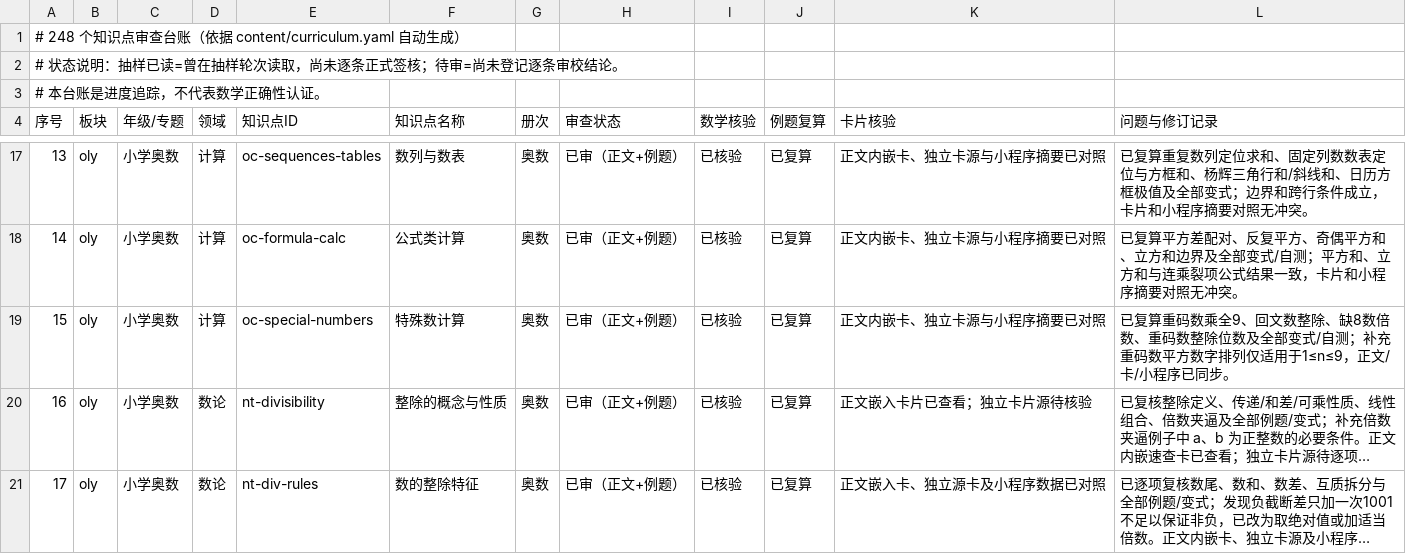
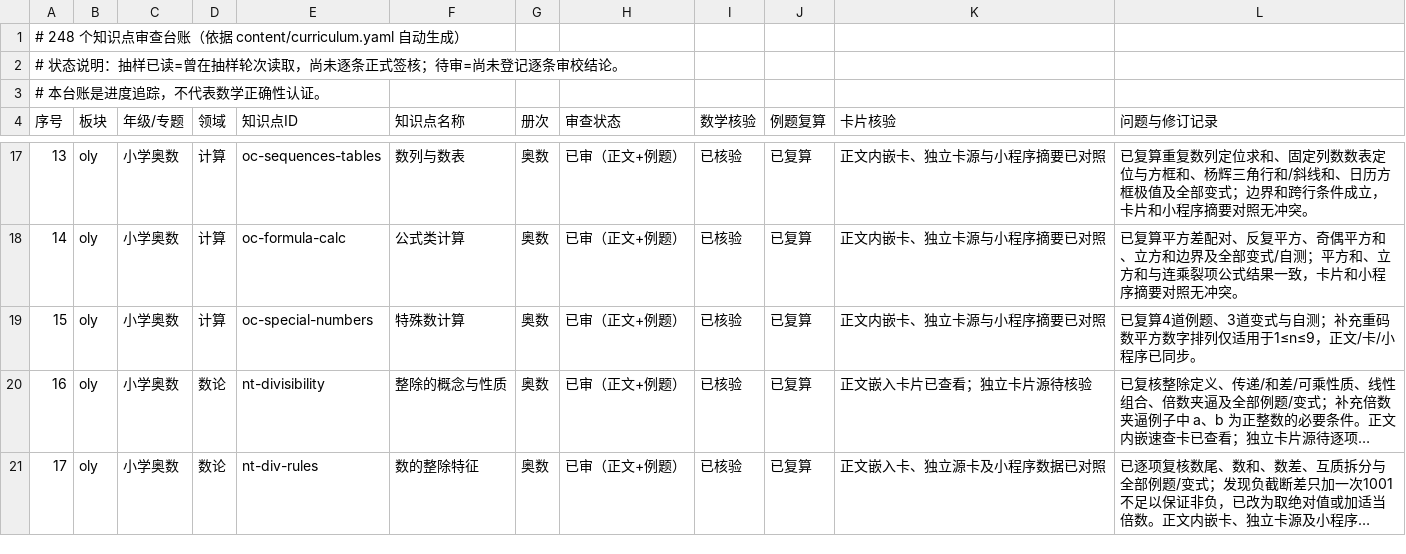
Before and after one commit to guobailin/Mathmatics, a CSV file: AUDIT_REGISTER.csv, drawn as a sheet; only a part is shown, gaps mark what is left out; long unchanged cells end in …; the diff names each change by its address in the sheet, - before the commit and + after, or states it on an @@ line.

Commit message:
审查：完成奥数计算三项例题复算签核

```diff
--- a/AUDIT_REGISTER.csv
+++ b/AUDIT_REGISTER.csv
-L19 (问题与修订记录): 已复算重码数乘全9、回文数整除、缺8数倍数、重码数整除位数及全部变式/自测；补…
+L19 (问题与修订记录): 已复算4道例题、3道变式与自测；补…
```
